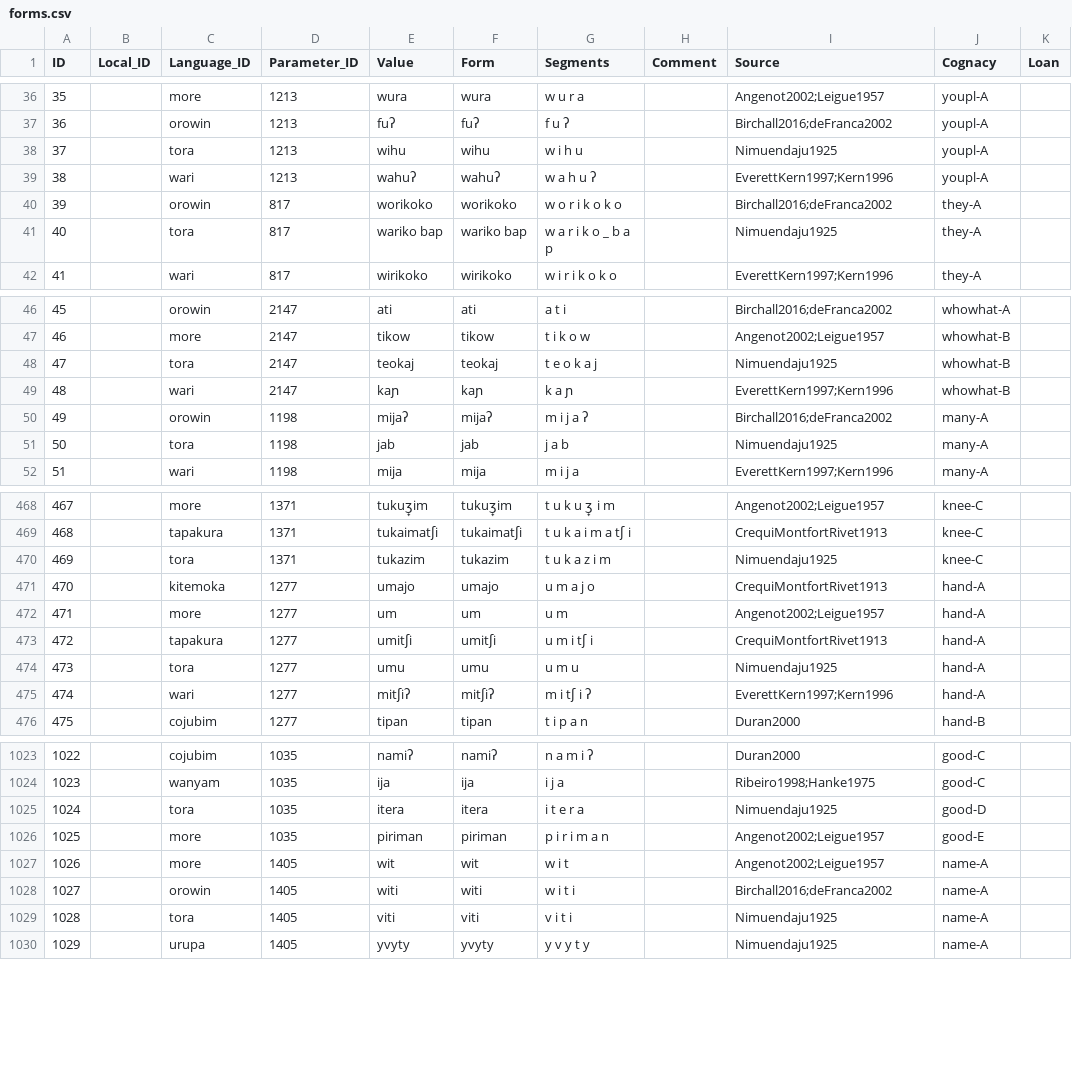
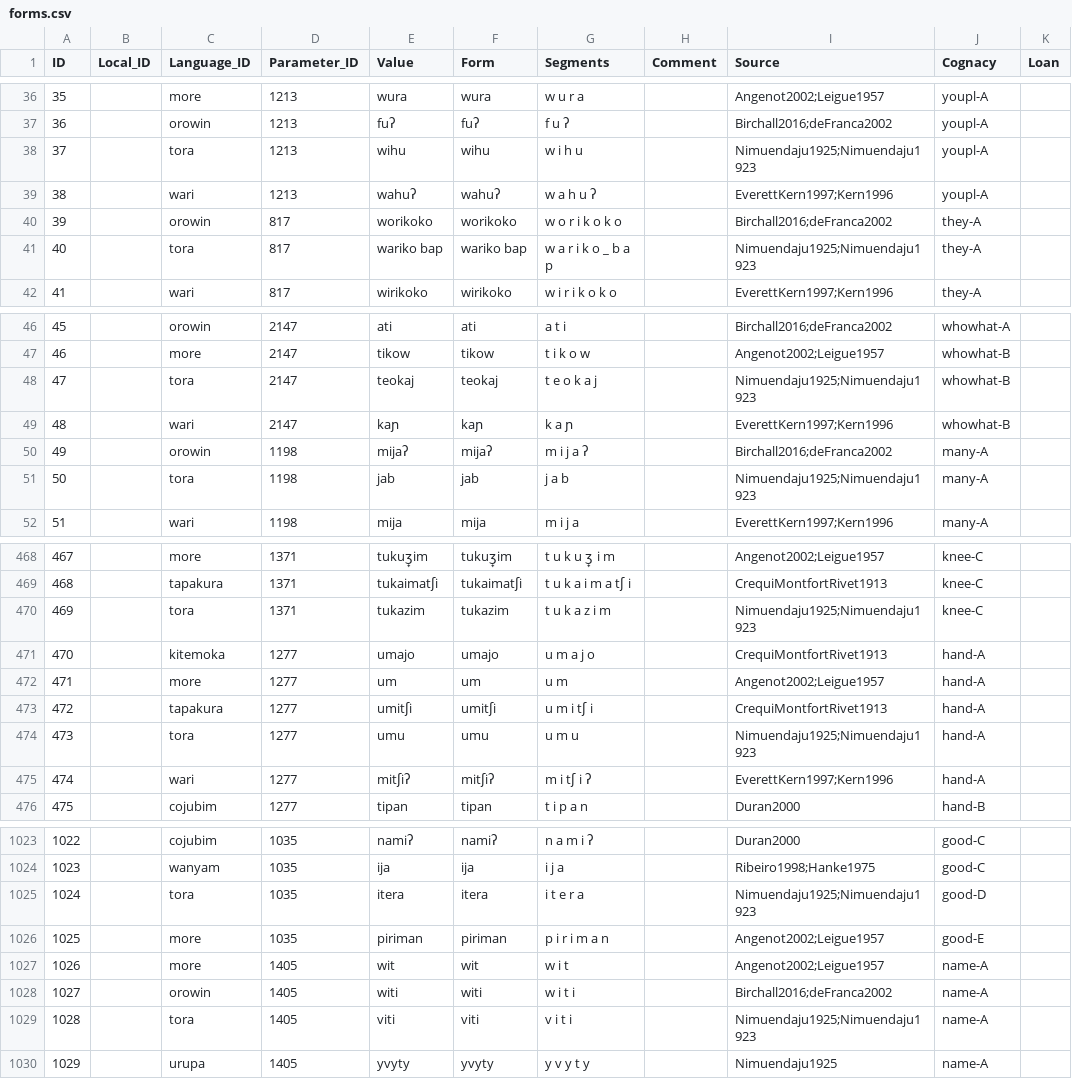
Before and after one commit to lexibank/birchallchapacuran, a CSV file: cldf/forms.csv, drawn as a sheet; only a part is shown, gaps mark what is left out; the diff covers the shown part only.

```diff
--- a/cldf/forms.csv
+++ b/cldf/forms.csv
@@ -37,6 +37,6 @@ ID,Local_ID,Language_ID,Parameter_ID,Value,Form,Segments,Comment,Source,Cognacy,
 36,,orowin,1213,fuʔ,fuʔ,f u ʔ,,Birchall2016;deFranca2002,youpl-A,
-37,,tora,1213,wihu,wihu,w i h u,,Nimuendaju1925,youpl-A,
+37,,tora,1213,wihu,wihu,w i h u,,Nimuendaju1925;Nimuendaju1923,youpl-A,
 38,,wari,1213,wahuʔ,wahuʔ,w a h u ʔ,,EverettKern1997;Kern1996,youpl-A,
 39,,orowin,817,worikoko,worikoko,w o r i k o k o,,Birchall2016;deFranca2002,they-A,
-40,,tora,817,wariko bap,wariko bap,w a r i k o _ b a p,,Nimuendaju1925,they-A,
+40,,tora,817,wariko bap,wariko bap,w a r i k o _ b a p,,Nimuendaju1925;Nimuendaju1923,they-A,
 41,,wari,817,wirikoko,wirikoko,w i r i k o k o,,EverettKern1997;Kern1996,they-A,
@@ -47,6 +47,6 @@ ID,Local_ID,Language_ID,Parameter_ID,Value,Form,Segments,Comment,Source,Cognacy,
 46,,more,2147,tikow,tikow,t i k o w,,Angenot2002;Leigue1957,whowhat-B,
-47,,tora,2147,teokaj,teokaj,t e o k a j,,Nimuendaju1925,whowhat-B,
+47,,tora,2147,teokaj,teokaj,t e o k a j,,Nimuendaju1925;Nimuendaju1923,whowhat-B,
 48,,wari,2147,kaɲ,kaɲ,k a ɲ,,EverettKern1997;Kern1996,whowhat-B,
 49,,orowin,1198,mijaʔ,mijaʔ,m i j a ʔ,,Birchall2016;deFranca2002,many-A,
-50,,tora,1198,jab,jab,j a b,,Nimuendaju1925,many-A,
+50,,tora,1198,jab,jab,j a b,,Nimuendaju1925;Nimuendaju1923,many-A,
 51,,wari,1198,mija,mija,m i j a,,EverettKern1997;Kern1996,many-A,
@@ -469,3 +469,3 @@ ID,Local_ID,Language_ID,Parameter_ID,Value,Form,Segments,Comment,Source,Cognacy,
 468,,tapakura,1371,tukaimatʃi,tukaimatʃi,t u k a i m a tʃ i,,CrequiMontfortRivet1913,knee-C,
-469,,tora,1371,tukazim,tukazim,t u k a z i m,,Nimuendaju1925,knee-C,
+469,,tora,1371,tukazim,tukazim,t u k a z i m,,Nimuendaju1925;Nimuendaju1923,knee-C,
 470,,kitemoka,1277,umajo,umajo,u m a j o,,CrequiMontfortRivet1913,hand-A,
@@ -473,3 +473,3 @@ ID,Local_ID,Language_ID,Parameter_ID,Value,Form,Segments,Comment,Source,Cognacy,
 472,,tapakura,1277,umitʃi,umitʃi,u m i tʃ i,,CrequiMontfortRivet1913,hand-A,
-473,,tora,1277,umu,umu,u m u,,Nimuendaju1925,hand-A,
+473,,tora,1277,umu,umu,u m u,,Nimuendaju1925;Nimuendaju1923,hand-A,
 474,,wari,1277,mitʃiʔ,mitʃiʔ,m i tʃ i ʔ,,EverettKern1997;Kern1996,hand-A,
@@ -1024,3 +1024,3 @@ ID,Local_ID,Language_ID,Parameter_ID,Value,Form,Segments,Comment,Source,Cognacy,
 1023,,wanyam,1035,ija,ija,i j a,,Ribeiro1998;Hanke1975,good-C,
-1024,,tora,1035,itera,itera,i t e r a,,Nimuendaju1925,good-D,
+1024,,tora,1035,itera,itera,i t e r a,,Nimuendaju1925;Nimuendaju1923,good-D,
 1025,,more,1035,piriman,piriman,p i r i m a n,,Angenot2002;Leigue1957,good-E,
@@ -1028,3 +1028,3 @@ ID,Local_ID,Language_ID,Parameter_ID,Value,Form,Segments,Comment,Source,Cognacy,
 1027,,orowin,1405,witi,witi,w i t i,,Birchall2016;deFranca2002,name-A,
-1028,,tora,1405,viti,viti,v i t i,,Nimuendaju1925,name-A,
+1028,,tora,1405,viti,viti,v i t i,,Nimuendaju1925;Nimuendaju1923,name-A,
 1029,,urupa,1405,yvyty,yvyty,y v y t y,,Nimuendaju1925,name-A,
```
Also changed, not shown: 90 edited cells elsewhere in this file, cldf/parameters.csv, 3 other files.
